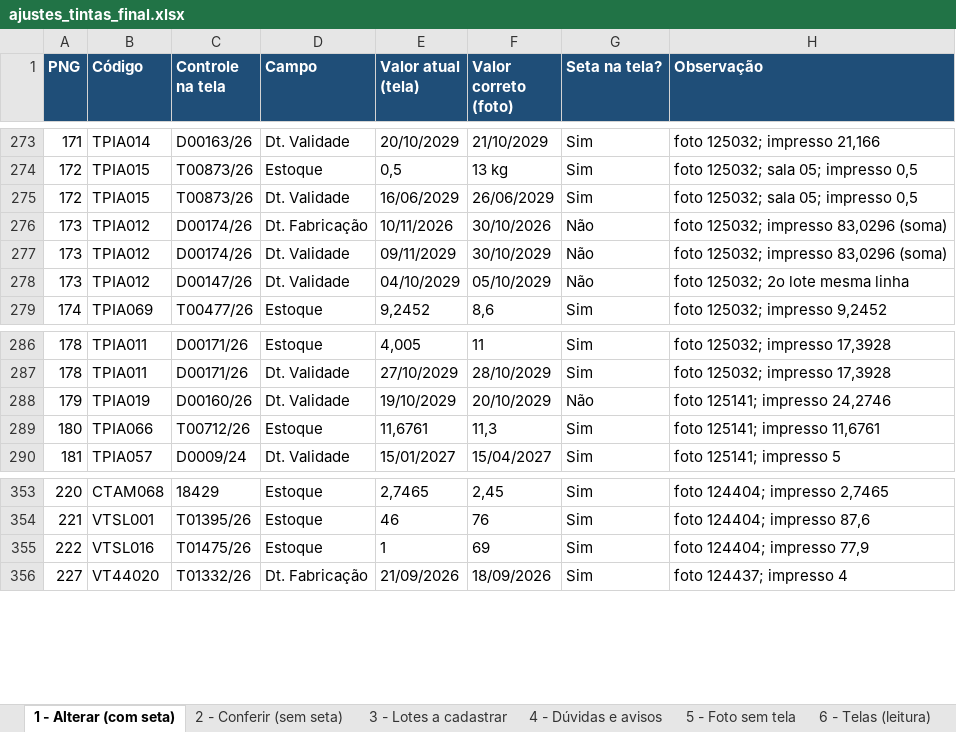
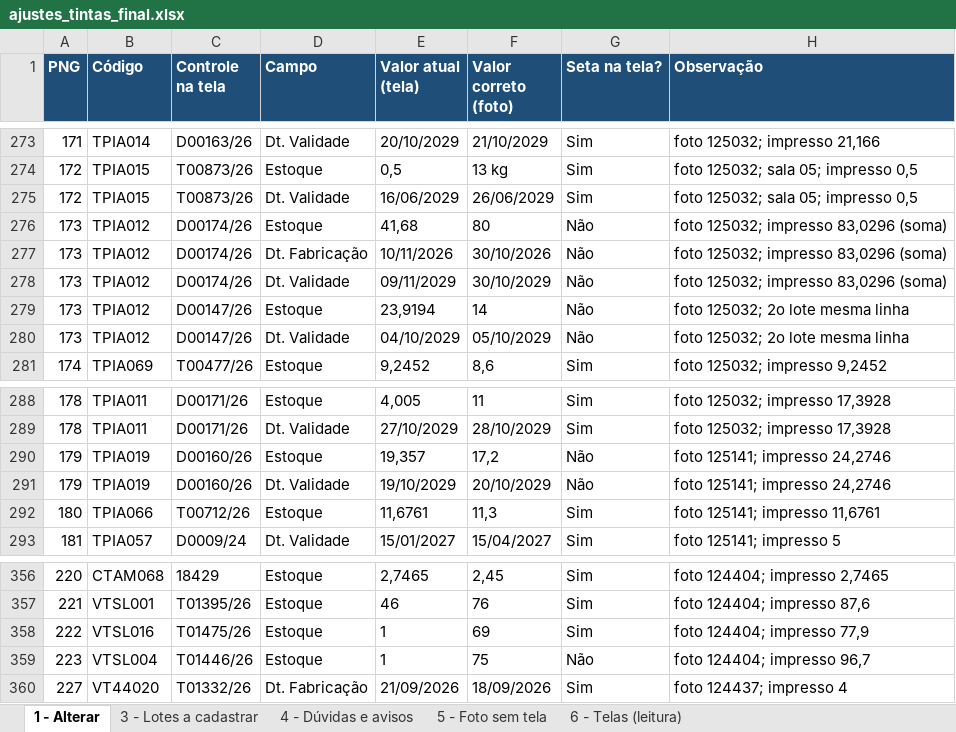
Before and after one commit to TASS154/fotosd, an Excel workbook: ajustes_tintas_final.xlsx, sheet 1 - Alterar, drawn as a sheet; only a part is shown, gaps mark what is left out; values as stored, in another font and other column widths than the file's, no borders; the diff names each change by its address in the sheet, - before the commit and + after, or states it on an @@ line.

```diff
--- a/ajustes_tintas_final.xlsx (sheet 1 - Alterar)
+++ b/ajustes_tintas_final.xlsx (sheet 1 - Alterar)
-sheet tab: 1 - Alterar (com seta)
+sheet tab: 1 - Alterar
-sheet tab: 2 - Conferir (sem seta)
+row 276: 173 | TPIA012 | D00174/26 | Estoque | 41,68 | 80 | Não | foto 125032; impresso 83,0296 (soma)
+row 279: 173 | TPIA012 | D00147/26 | Estoque | 23,9194 | 14 | Não | foto 125032; 2o lote mesma linha
+row 290: 179 | TPIA019 | D00160/26 | Estoque | 19,357 | 17,2 | Não | foto 125141; impresso 24,2746
+row 359: 223 | VTSL004 | T01446/26 | Estoque | 1 | 75 | Não | foto 124404; impresso 96,7
```
Also changed, not shown: sheet 4 - Dúvidas e avisos, 1 other file.
